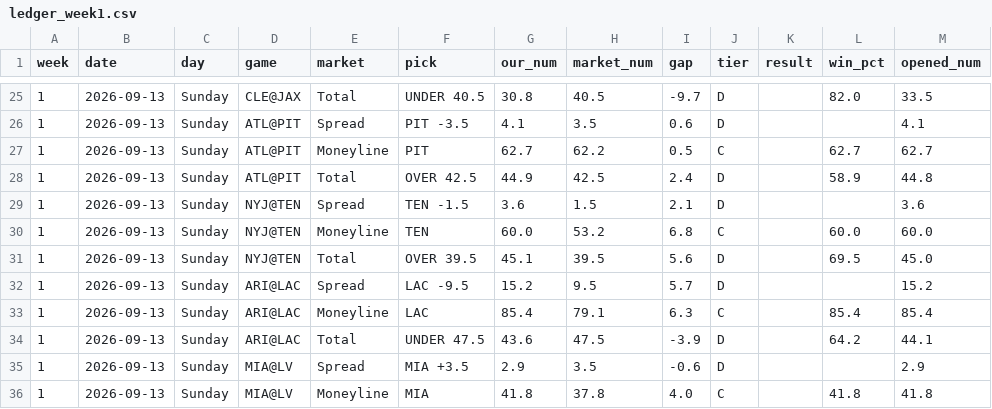
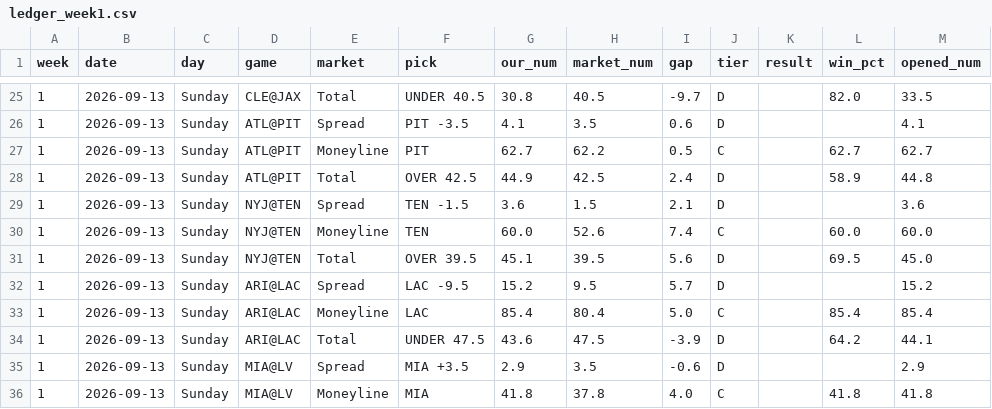
Before and after one commit to fourty2se7en/nfl-card, a CSV file: scripts/ledger_week1.csv, drawn as a sheet; only a part is shown, gaps mark what is left out; the diff covers the shown part only; the diff names each change by its address in the sheet, - before the commit and + after, or states it on an @@ line.

```diff
--- a/scripts/ledger_week1.csv
+++ b/scripts/ledger_week1.csv
-H30 (market_num): 53.2
+H30 (market_num): 52.6
-I30 (gap): 6.8
+I30 (gap): 7.4
-H33 (market_num): 79.1
+H33 (market_num): 80.4
-I33 (gap): 6.3
+I33 (gap): 5.0
```
Also changed, not shown: 28 edited cells elsewhere in this file, scripts/ledger_history.csv, site/ledger_week1.csv, 5 other files.
